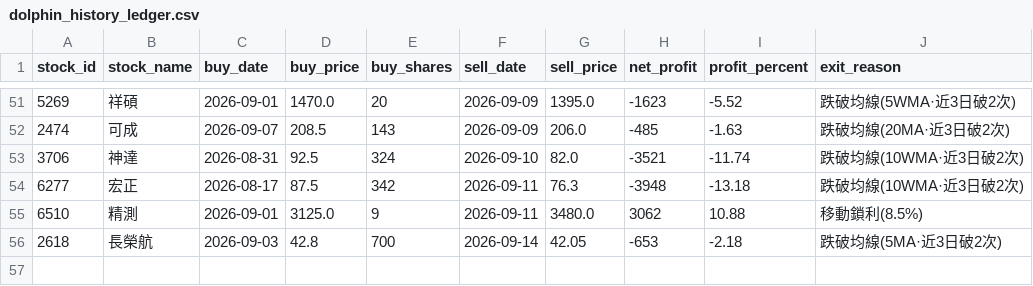
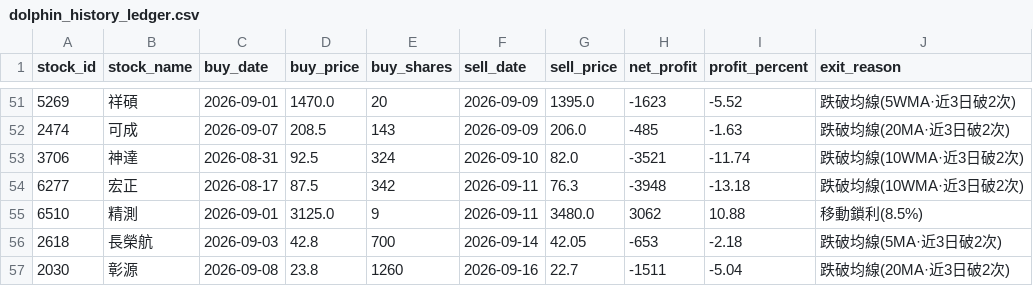
Before and after one commit to chunyulaie/my-dolphin-radar, a CSV file: dolphin_history_ledger.csv, drawn as a sheet; only a part is shown, gaps mark what is left out.

```diff
--- a/dolphin_history_ledger.csv
+++ b/dolphin_history_ledger.csv
@@ -56 +56,2 @@
 2618,長榮航,2026-09-03,42.8,700,2026-09-14,42.05,-653,-2.18,跌破均線(5MA·近3日破2次)
+2030,彰源,2026-09-08,23.8,1260,2026-09-16,22.7,-1511,-5.04,跌破均線(20MA·近3日破2次)
```
Also changed, not shown: dolphin_optimizer_details.csv, dolphin_portfolio.csv, 2 other files.
